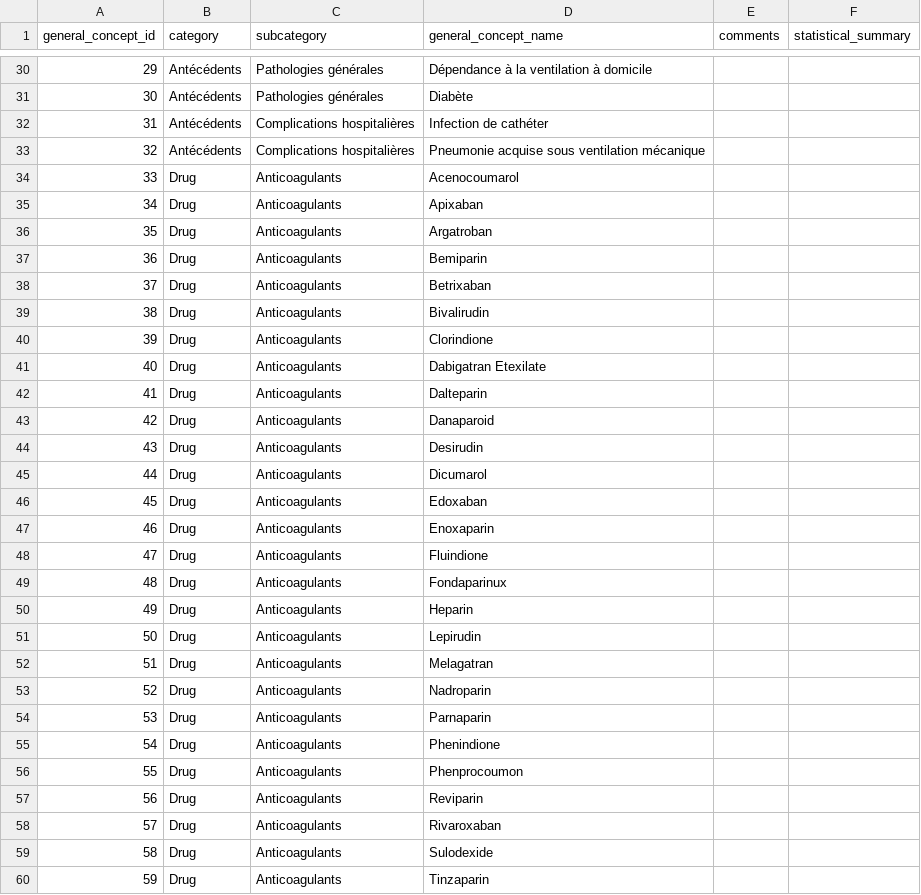
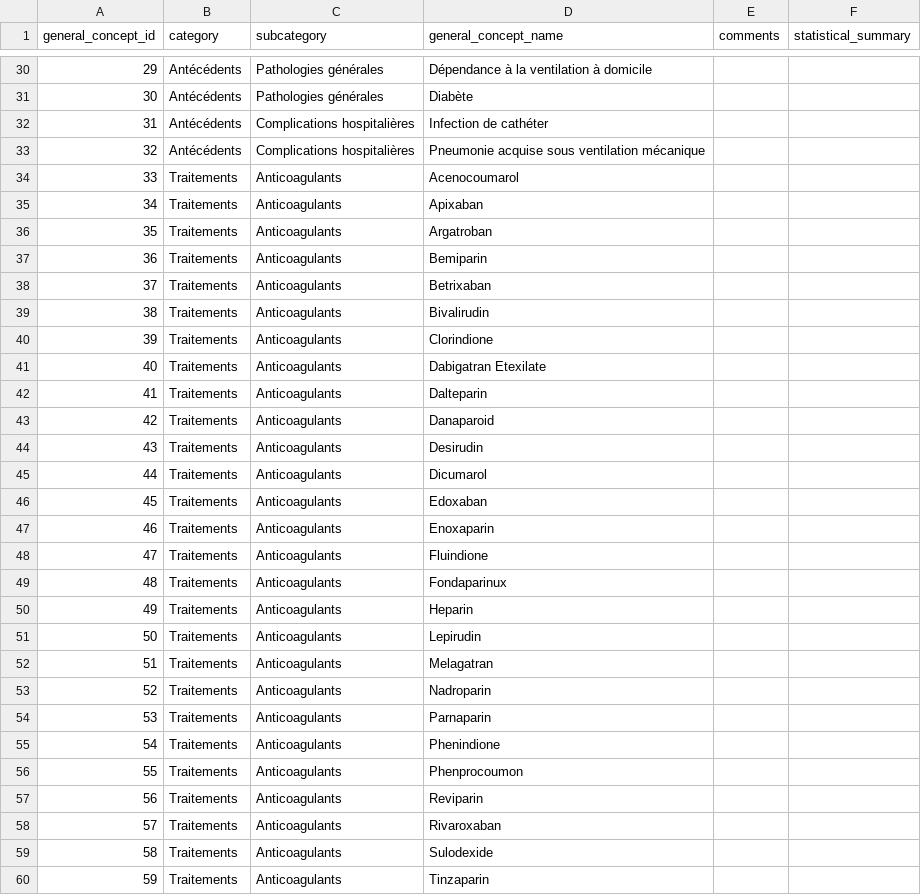
Before and after one commit to indicate-eu/data-dictionary, a CSV file: inst/extdata/csv/general_concepts_fr.csv, drawn as a sheet; only a part is shown, gaps mark what is left out; the diff covers the shown part only.

Commit message:
Fix French translations and extend i18n support
- Restore French general_concepts_fr.csv with translated concept names
- Change category Drug to Traitements in French
- Change category Autre to Autres in French
- Add ~100 new translation keys for all application modules
- Update mod_dictionary_explorer.R for i18n consistency

```diff
--- a/inst/extdata/csv/general_concepts_fr.csv
+++ b/inst/extdata/csv/general_concepts_fr.csv
@@ -33,28 +33,28 @@
 32,"Antécédents","Complications hospitalières","Pneumonie acquise sous ventilation mécanique","",
-33,"Drug","Anticoagulants","Acenocoumarol","",
-34,"Drug","Anticoagulants","Apixaban","",
-35,"Drug","Anticoagulants","Argatroban","",
-36,"Drug","Anticoagulants","Bemiparin","",
-37,"Drug","Anticoagulants","Betrixaban","",
-38,"Drug","Anticoagulants","Bivalirudin","",
-39,"Drug","Anticoagulants","Clorindione","",
-40,"Drug","Anticoagulants","Dabigatran Etexilate","",
-41,"Drug","Anticoagulants","Dalteparin","",
-42,"Drug","Anticoagulants","Danaparoid","",
-43,"Drug","Anticoagulants","Desirudin","",
-44,"Drug","Anticoagulants","Dicumarol","",
-45,"Drug","Anticoagulants","Edoxaban","",
-46,"Drug","Anticoagulants","Enoxaparin","",
-47,"Drug","Anticoagulants","Fluindione","",
-48,"Drug","Anticoagulants","Fondaparinux","",
-49,"Drug","Anticoagulants","Heparin","",
-50,"Drug","Anticoagulants","Lepirudin","",
-51,"Drug","Anticoagulants","Melagatran","",
-52,"Drug","Anticoagulants","Nadroparin","",
-53,"Drug","Anticoagulants","Parnaparin","",
-54,"Drug","Anticoagulants","Phenindione","",
-55,"Drug","Anticoagulants","Phenprocoumon","",
-56,"Drug","Anticoagulants","Reviparin","",
-57,"Drug","Anticoagulants","Rivaroxaban","",
-58,"Drug","Anticoagulants","Sulodexide","",
-59,"Drug","Anticoagulants","Tinzaparin","",
+33,"Traitements","Anticoagulants","Acenocoumarol","",
+34,"Traitements","Anticoagulants","Apixaban","",
+35,"Traitements","Anticoagulants","Argatroban","",
+36,"Traitements","Anticoagulants","Bemiparin","",
+37,"Traitements","Anticoagulants","Betrixaban","",
+38,"Traitements","Anticoagulants","Bivalirudin","",
+39,"Traitements","Anticoagulants","Clorindione","",
+40,"Traitements","Anticoagulants","Dabigatran Etexilate","",
+41,"Traitements","Anticoagulants","Dalteparin","",
+42,"Traitements","Anticoagulants","Danaparoid","",
+43,"Traitements","Anticoagulants","Desirudin","",
+44,"Traitements","Anticoagulants","Dicumarol","",
+45,"Traitements","Anticoagulants","Edoxaban","",
+46,"Traitements","Anticoagulants","Enoxaparin","",
+47,"Traitements","Anticoagulants","Fluindione","",
+48,"Traitements","Anticoagulants","Fondaparinux","",
+49,"Traitements","Anticoagulants","Heparin","",
+50,"Traitements","Anticoagulants","Lepirudin","",
+51,"Traitements","Anticoagulants","Melagatran","",
+52,"Traitements","Anticoagulants","Nadroparin","",
+53,"Traitements","Anticoagulants","Parnaparin","",
+54,"Traitements","Anticoagulants","Phenindione","",
+55,"Traitements","Anticoagulants","Phenprocoumon","",
+56,"Traitements","Anticoagulants","Reviparin","",
+57,"Traitements","Anticoagulants","Rivaroxaban","",
+58,"Traitements","Anticoagulants","Sulodexide","",
+59,"Traitements","Anticoagulants","Tinzaparin","",
```
Also changed, not shown: 108 edited cells elsewhere in this file, inst/translations/translation_en.csv, inst/translations/translation_fr.csv, 1 other file.
